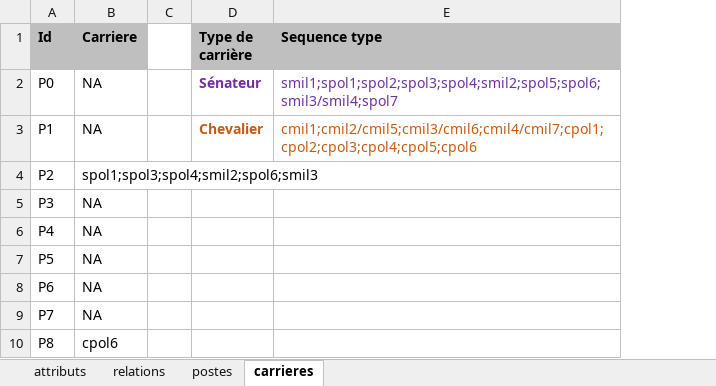
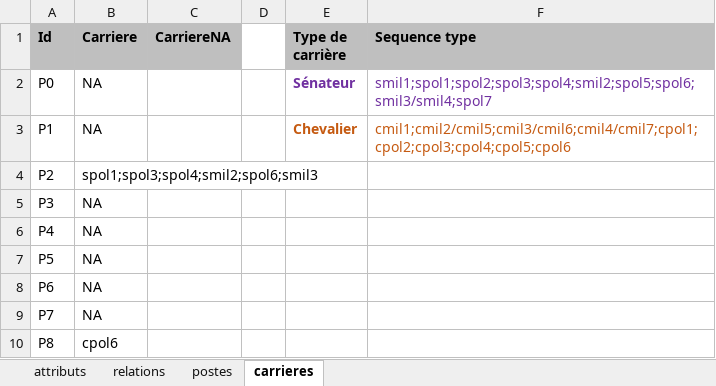
Before and after one commit to CompNet/TrajanNet, an Excel workbook: data/tables/trajan_tout.xlsx, sheet carrieres, drawn as a sheet; only a part is shown; values as stored, in another font and other column widths than the file's, no borders; the diff names each change by its address in the sheet, - before the commit and + after, or states it on an @@ line.

```diff
--- a/data/tables/trajan_tout.xlsx (sheet carrieres)
+++ b/data/tables/trajan_tout.xlsx (sheet carrieres)
+column C (CarriereNA), empty
```
Also changed, not shown: sheet postes, sheet attributs, 3 other files.
